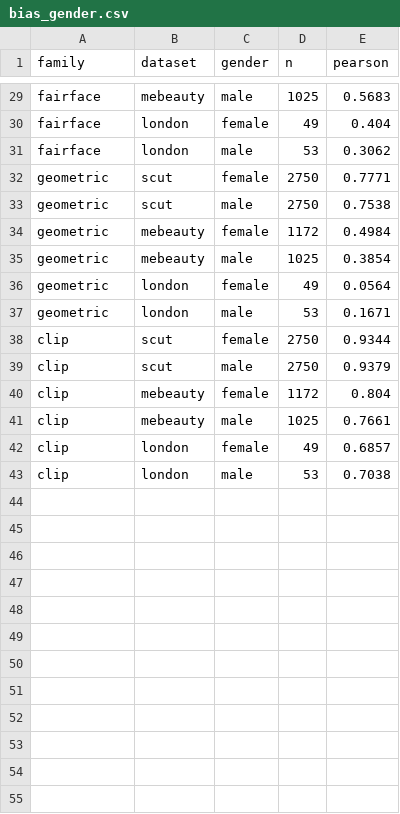
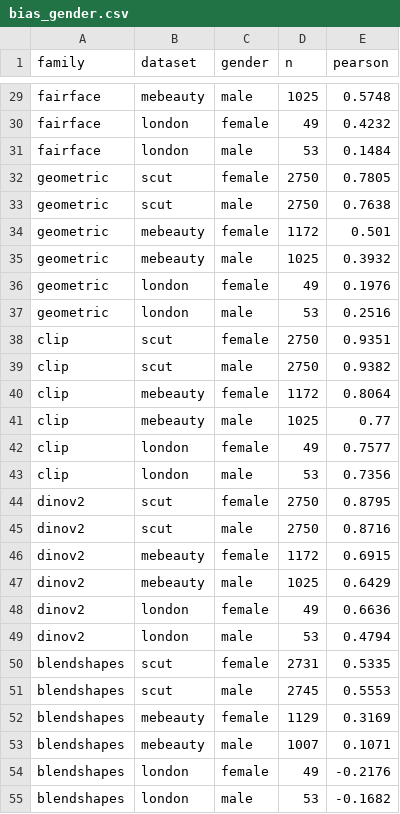
Before and after one commit to vitgruib/AttrPred, a CSV file: results/bias_gender.csv, drawn as a sheet; only a part is shown, gaps mark what is left out; the diff covers the shown part only; the diff names each change by its address in the sheet, - before the commit and + after, or states it on an @@ line.

```diff
--- a/results/bias_gender.csv
+++ b/results/bias_gender.csv
-E29 (pearson): 0.5683
+E29 (pearson): 0.5748
-E30 (pearson): 0.404
+E30 (pearson): 0.4232
-E31 (pearson): 0.3062
+E31 (pearson): 0.1484
-E32 (pearson): 0.7771
+E32 (pearson): 0.7805
-E33 (pearson): 0.7538
+E33 (pearson): 0.7638
-E34 (pearson): 0.4984
+E34 (pearson): 0.501
-E35 (pearson): 0.3854
+E35 (pearson): 0.3932
-E36 (pearson): 0.0564
+E36 (pearson): 0.1976
-E37 (pearson): 0.1671
+E37 (pearson): 0.2516
-E38 (pearson): 0.9344
+E38 (pearson): 0.9351
-E39 (pearson): 0.9379
+E39 (pearson): 0.9382
-E40 (pearson): 0.804
+E40 (pearson): 0.8064
-E41 (pearson): 0.7661
+E41 (pearson): 0.77
-E42 (pearson): 0.6857
+E42 (pearson): 0.7577
-E43 (pearson): 0.7038
+E43 (pearson): 0.7356
+row 44: dinov2 | scut | female | 2750 | 0.8795
+row 45: dinov2 | scut | male | 2750 | 0.8716
+row 46: dinov2 | mebeauty | female | 1172 | 0.6915
+row 47: dinov2 | mebeauty | male | 1025 | 0.6429
+row 48: dinov2 | london | female | 49 | 0.6636
+row 49: dinov2 | london | male | 53 | 0.4794
+row 50: blendshapes | scut | female | 2731 | 0.5335
+row 51: blendshapes | scut | male | 2745 | 0.5553
+row 52: blendshapes | mebeauty | female | 1129 | 0.3169
+row 53: blendshapes | mebeauty | male | 1007 | 0.1071
+row 54: blendshapes | london | female | 49 | -0.2176
+row 55: blendshapes | london | male | 53 | -0.1682
```
Also changed, not shown: 12 added rows and 27 edited cells elsewhere in this file, results/bias_ethnicity.csv, results/cross.csv, 28 other files.
